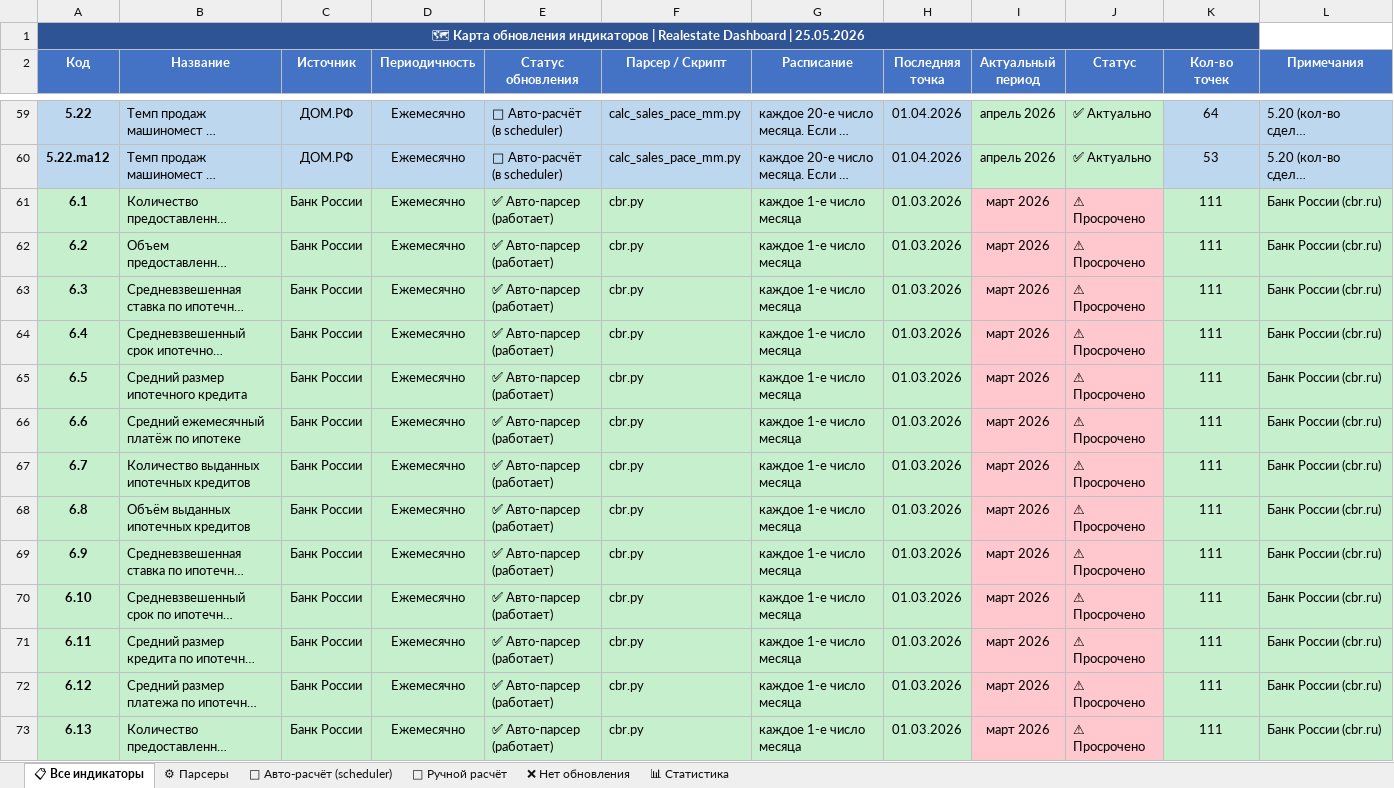
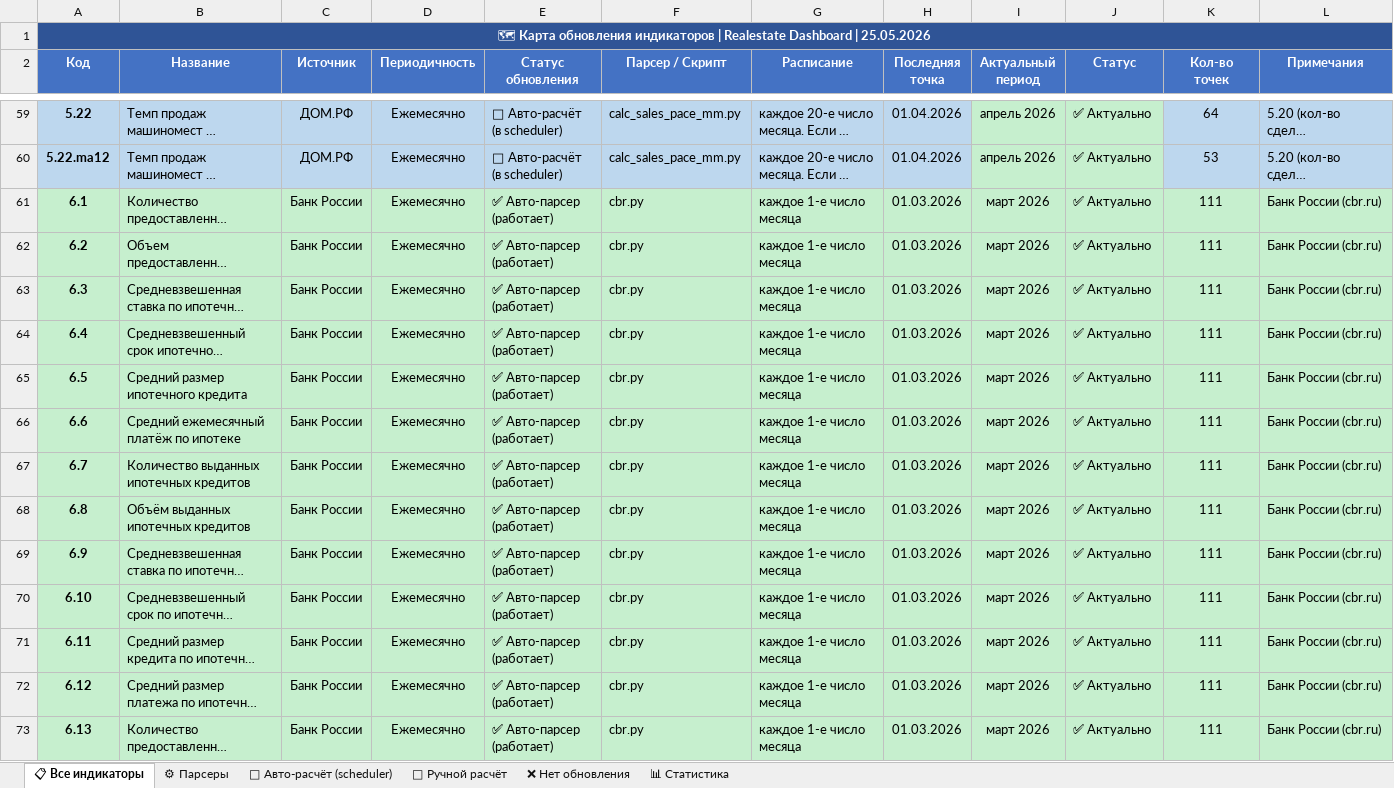
Before and after one commit to graumo4it/realestate-dashboard, an Excel workbook: indicator_update_map.xlsx, sheet 📋 Все индикаторы, drawn as a sheet; only a part is shown, gaps mark what is left out; long unchanged cells end in …; values as stored, in another font and other column widths than the file's, no borders; removed rows and columns are numbered as before the commit, all else as after; the diff covers the shown part only; the diff names each change by its address in the sheet, - before the commit and + after, or states it on an @@ line.

```diff
--- a/indicator_update_map.xlsx (sheet 📋 Все индикаторы)
+++ b/indicator_update_map.xlsx (sheet 📋 Все индикаторы)
-A1:K1 merged
+A1:L1 merged
-I61:J73 fill: #FFC7CE
+I61:J73 fill: #C6EFCE
-J61:J73 (Статус): ⚠ Просрочено
+J61:J73 (Статус): ✅ Актуально
```
Also changed, not shown: 4 added rows, 34 edited cells and cell formats elsewhere in this sheet, 1 other file.
